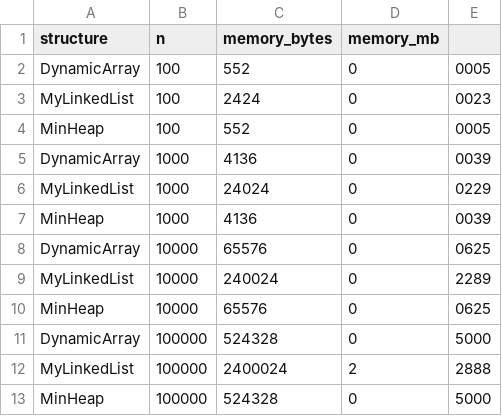
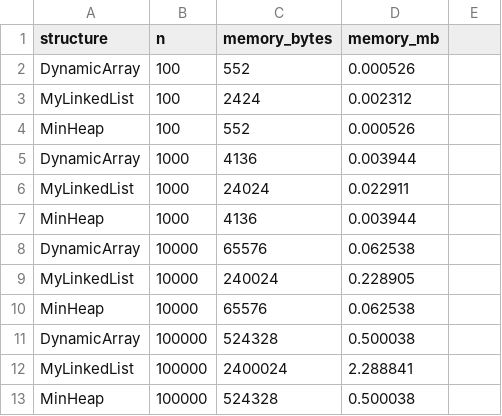
Before and after one commit to vesorare/DAA_Assignment2, a CSV file: results/bonus_memory.csv, drawn as a sheet.

Commit message:
fix(bonus): use US locale for memory csv and fix log-scale plot rendering

```diff
--- a/results/bonus_memory.csv
+++ b/results/bonus_memory.csv
@@ -1,13 +1,13 @@
 structure,n,memory_bytes,memory_mb
-DynamicArray,100,552,0,0005
-MyLinkedList,100,2424,0,0023
-MinHeap,100,552,0,0005
-DynamicArray,1000,4136,0,0039
-MyLinkedList,1000,24024,0,0229
-MinHeap,1000,4136,0,0039
-DynamicArray,10000,65576,0,0625
-MyLinkedList,10000,240024,0,2289
-MinHeap,10000,65576,0,0625
-DynamicArray,100000,524328,0,5000
-MyLinkedList,100000,2400024,2,2888
-MinHeap,100000,524328,0,5000
+DynamicArray,100,552,0.000526
+MyLinkedList,100,2424,0.002312
+MinHeap,100,552,0.000526
+DynamicArray,1000,4136,0.003944
+MyLinkedList,1000,24024,0.022911
+MinHeap,1000,4136,0.003944
+DynamicArray,10000,65576,0.062538
+MyLinkedList,10000,240024,0.228905
+MinHeap,10000,65576,0.062538
+DynamicArray,100000,524328,0.500038
+MyLinkedList,100000,2400024,2.288841
+MinHeap,100000,524328,0.500038
```
Also changed, not shown: results/bonus_buildheap.csv, results/results.csv, 9 other files.
